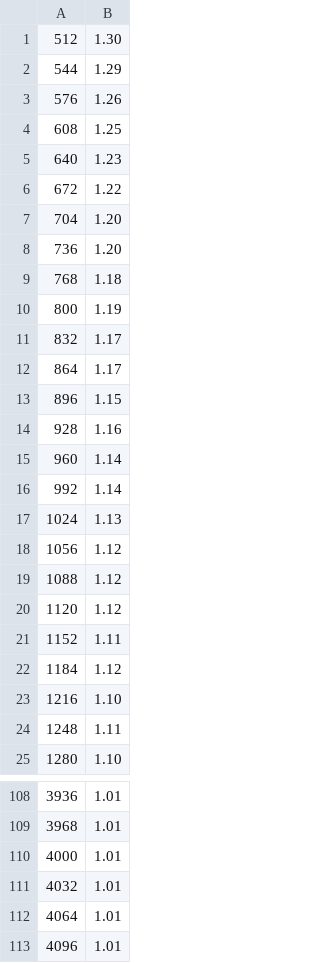
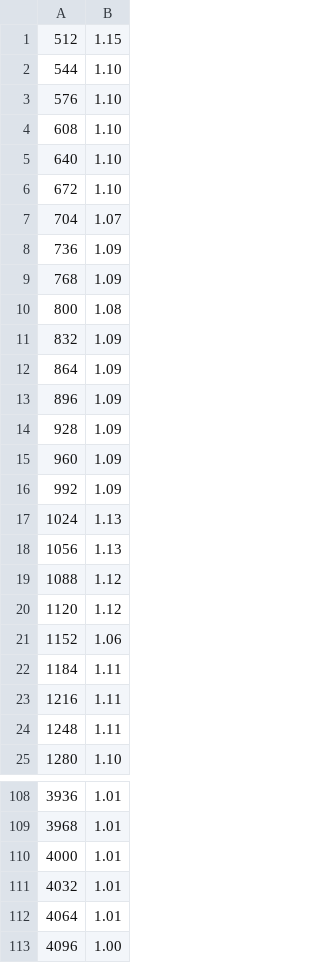
Before and after one commit to tfaoliveira/libjc, a CSV file: bench/results/poly1305/csv/crypto_onetimeauth_poly1305_jazz_avx_4096.csv, drawn as a sheet; only a part is shown, gaps mark what is left out; the diff covers the shown part only.

```diff
--- a/bench/results/poly1305/csv/crypto_onetimeauth_poly1305_jazz_avx_4096.csv
+++ b/bench/results/poly1305/csv/crypto_onetimeauth_poly1305_jazz_avx_4096.csv
@@ -1,24 +1,24 @@
-512, 1.30
-544, 1.29
-576, 1.26
-608, 1.25
-640, 1.23
-672, 1.22
-704, 1.20
-736, 1.20
-768, 1.18
-800, 1.19
-832, 1.17
-864, 1.17
-896, 1.15
-928, 1.16
-960, 1.14
-992, 1.14
+512, 1.15
+544, 1.10
+576, 1.10
+608, 1.10
+640, 1.10
+672, 1.10
+704, 1.07
+736, 1.09
+768, 1.09
+800, 1.08
+832, 1.09
+864, 1.09
+896, 1.09
+928, 1.09
+960, 1.09
+992, 1.09
 1024, 1.13
-1056, 1.12
+1056, 1.13
 1088, 1.12
 1120, 1.12
-1152, 1.11
-1184, 1.12
-1216, 1.10
+1152, 1.06
+1184, 1.11
+1216, 1.11
 1248, 1.11
@@ -112,2 +112,2 @@
 4064, 1.01
-4096, 1.01
+4096, 1.00
```
Also changed, not shown: 37 edited cells elsewhere in this file, bench/results/poly1305/csv/crypto_onetimeauth_poly1305_jazz_avx_512.csv, 10 other files.
